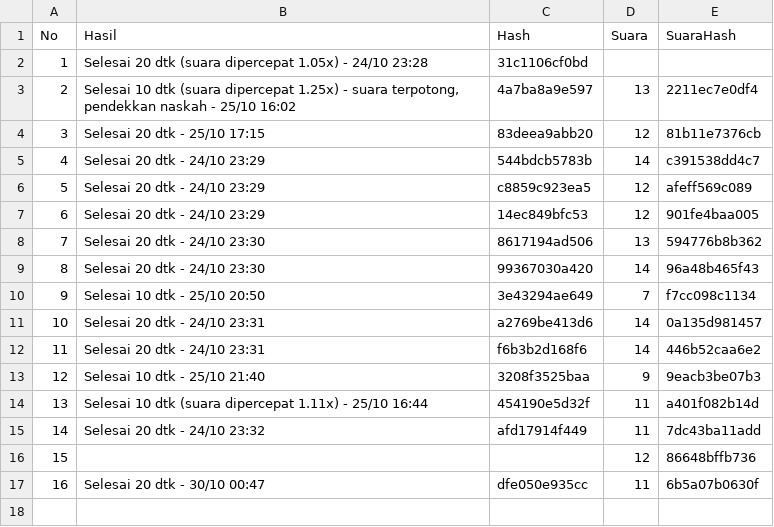
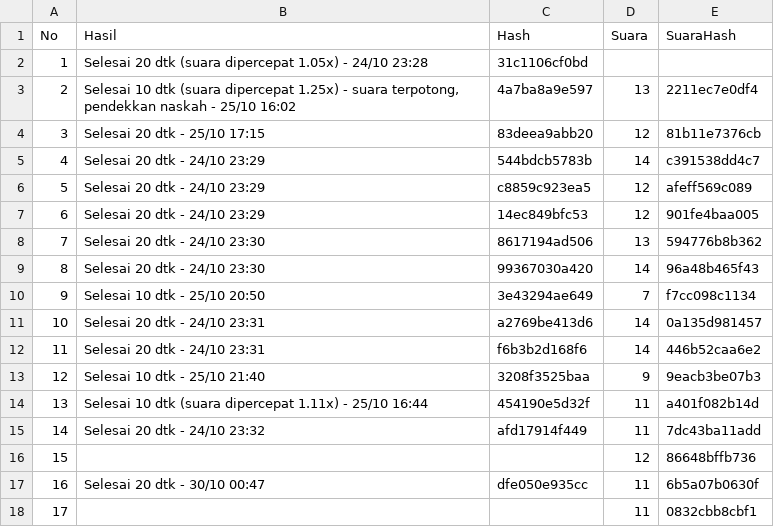
Before and after one commit to moramora04/affiliate-konten, a CSV file: output/hasil.csv, drawn as a sheet.

```diff
--- a/output/hasil.csv
+++ b/output/hasil.csv
@@ -17 +17,2 @@ No,Hasil,Hash,Suara,SuaraHash
 16,Selesai 20 dtk - 30/10 00:47,dfe050e935cc,11,6b5a07b0630f
+17,,,11,0832cbb8cbf1
```
Also changed, not shown: 2 other files.
